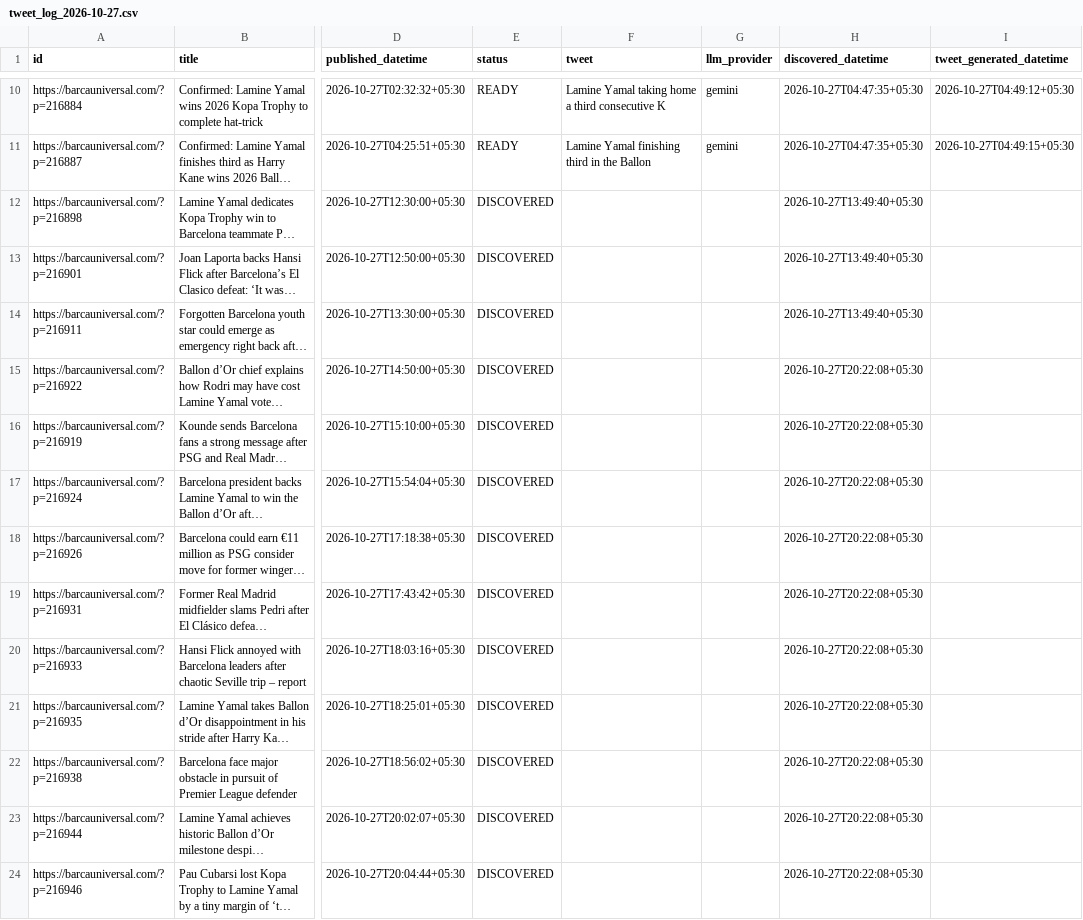
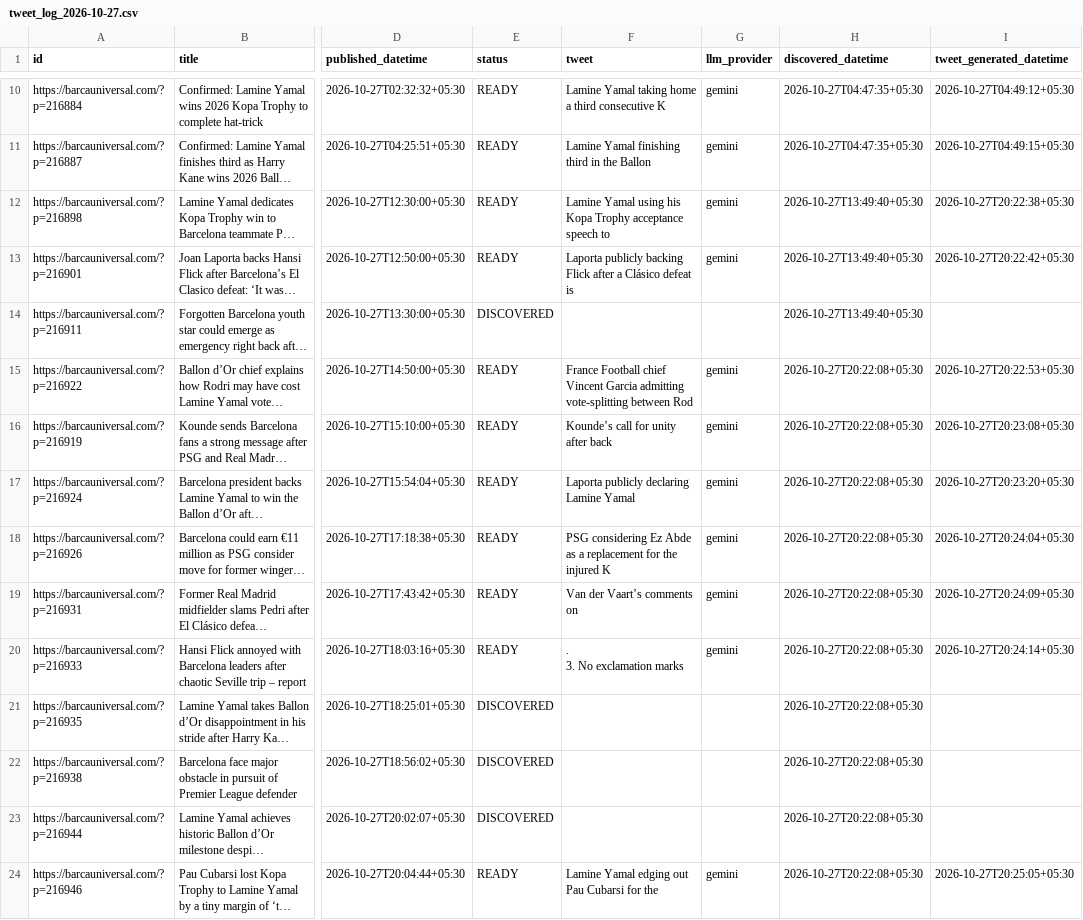
Before and after one commit to dinesh-kanakaraj/Kestrel, a CSV file: logs/tweet_log_2026-10-27.csv, drawn as a sheet; only a part is shown, gaps mark what is left out; long unchanged cells end in …; ↵ is a line break in a cell; the diff names each change by its address in the sheet, - before the commit and + after, or states it on an @@ line.

Commit message:
state: generated tweets run 40525300621

```diff
--- a/logs/tweet_log_2026-10-27.csv
+++ b/logs/tweet_log_2026-10-27.csv
-E12:E13 (status): DISCOVERED
+E12:E13 (status): READY
-F12 (tweet): (empty)
+F12 (tweet): Lamine Yamal using his Kopa Trophy acceptance speech to
-G12:G13 (llm_provider): (empty)
+G12:G13 (llm_provider): gemini
-I12 (tweet_generated_datetime): (empty)
+I12 (tweet_generated_datetime): 2026-10-27T20:22:38+05:30
-F13 (tweet): (empty)
+F13 (tweet): Laporta publicly backing Flick after a Clásico defeat is
-I13 (tweet_generated_datetime): (empty)
+I13 (tweet_generated_datetime): 2026-10-27T20:22:42+05:30
-E15:E20 (status): DISCOVERED
+E15:E20 (status): READY
-F15 (tweet): (empty)
+F15 (tweet): France Football chief Vincent Garcia admitting vote-splitting between Rod
-G15:G20 (llm_provider): (empty)
+G15:G20 (llm_provider): gemini
-I15 (tweet_generated_datetime): (empty)
+I15 (tweet_generated_datetime): 2026-10-27T20:22:53+05:30
-F16 (tweet): (empty)
+F16 (tweet): Kounde’s call for unity after back
-I16 (tweet_generated_datetime): (empty)
+I16 (tweet_generated_datetime): 2026-10-27T20:23:08+05:30
-F17 (tweet): (empty)
+F17 (tweet): Laporta publicly declaring Lamine Yamal
-I17 (tweet_generated_datetime): (empty)
+I17 (tweet_generated_datetime): 2026-10-27T20:23:20+05:30
-F18 (tweet): (empty)
+F18 (tweet): PSG considering Ez Abde as a replacement for the injured K
-I18 (tweet_generated_datetime): (empty)
+I18 (tweet_generated_datetime): 2026-10-27T20:24:04+05:30
-F19 (tweet): (empty)
+F19 (tweet): Van der Vaart’s comments on
-I19 (tweet_generated_datetime): (empty)
+I19 (tweet_generated_datetime): 2026-10-27T20:24:09+05:30
-F20 (tweet): (empty)
+F20 (tweet): . ↵ 3. No exclamation marks
-I20 (tweet_generated_datetime): (empty)
+I20 (tweet_generated_datetime): 2026-10-27T20:24:14+05:30
-E24 (status): DISCOVERED
+E24 (status): READY
-F24 (tweet): (empty)
+F24 (tweet): Lamine Yamal edging out Pau Cubarsi for the
-G24 (llm_provider): (empty)
+G24 (llm_provider): gemini
-I24 (tweet_generated_datetime): (empty)
+I24 (tweet_generated_datetime): 2026-10-27T20:25:05+05:30
```
